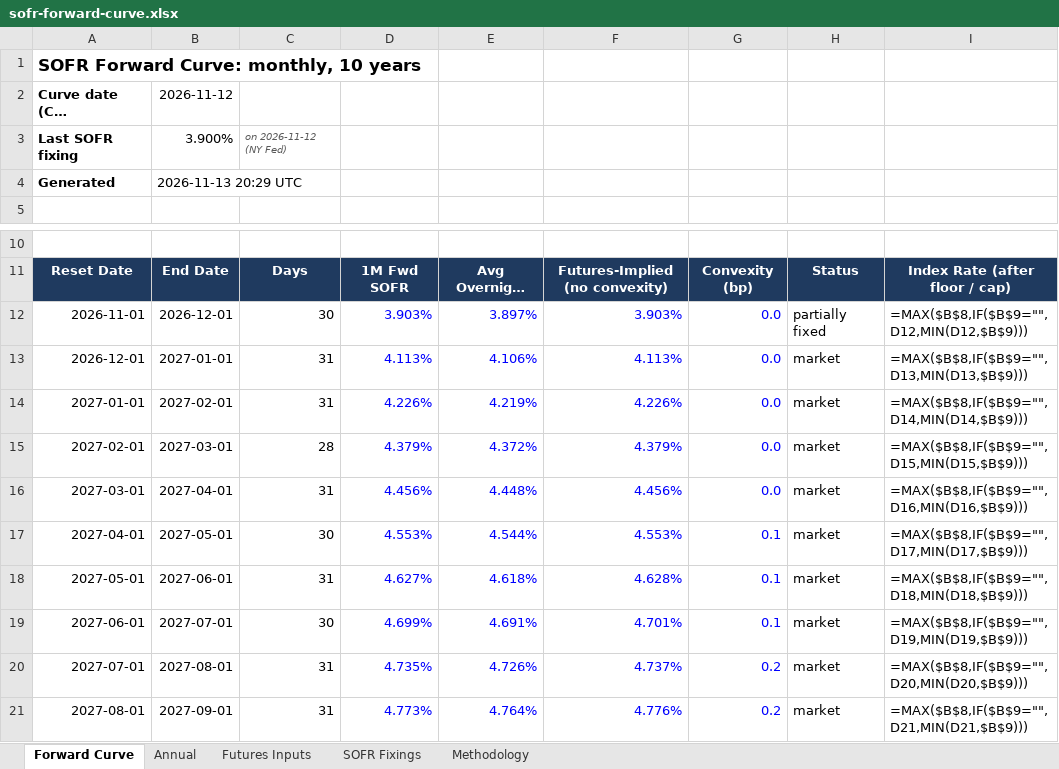
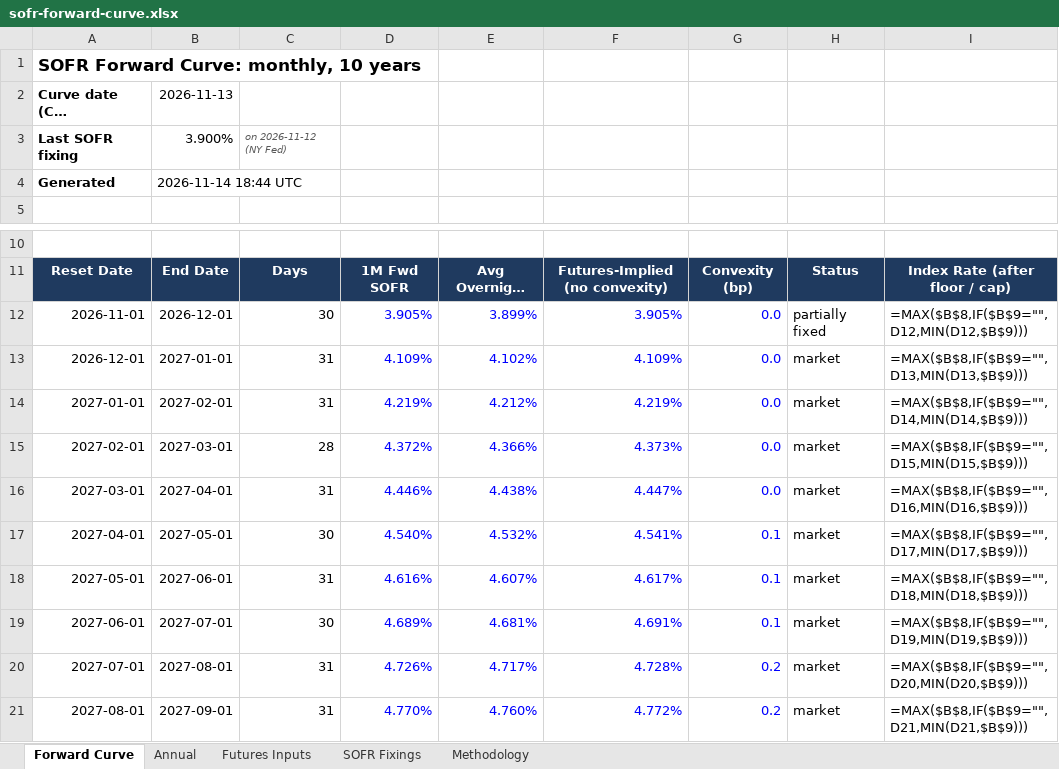
Before and after one commit to jkane-29/opensofr, an Excel workbook: output/downloads/sofr-forward-curve.xlsx, sheet Forward Curve, drawn as a sheet; only a part is shown, gaps mark what is left out; long unchanged cells end in …; values as stored, in another font and other column widths than the file's, no borders; formulas without a stored value are shown as written; charts and pictures not drawn; the diff covers the shown part only; the diff names each change by its address in the sheet, - before the commit and + after, or states it on an @@ line.

```diff
--- a/output/downloads/sofr-forward-curve.xlsx (sheet Forward Curve)
+++ b/output/downloads/sofr-forward-curve.xlsx (sheet Forward Curve)
-B2: 2026-11-12
+B2: 2026-11-13
-B4: 2026-11-13 20:29 UTC
+B4: 2026-11-14 18:44 UTC
-D12: 3.903%
+D12: 3.905%
-E12: 3.897%
+E12: 3.899%
-F12: 3.903%
+F12: 3.905%
-D13: 4.113%
+D13: 4.109%
-E13: 4.106%
+E13: 4.102%
-F13: 4.113%
+F13: 4.109%
-D14: 4.226%
+D14: 4.219%
-E14: 4.219%
+E14: 4.212%
-F14: 4.226%
+F14: 4.219%
-D15: 4.379%
+D15: 4.372%
-E15: 4.372%
+E15: 4.366%
-F15: 4.379%
+F15: 4.373%
-D16: 4.456%
+D16: 4.446%
-E16: 4.448%
+E16: 4.438%
-F16: 4.456%
+F16: 4.447%
-D17: 4.553%
+D17: 4.540%
-E17: 4.544%
+E17: 4.532%
-F17: 4.553%
+F17: 4.541%
-D18: 4.627%
+D18: 4.616%
-E18: 4.618%
+E18: 4.607%
-F18: 4.628%
+F18: 4.617%
-D19: 4.699%
+D19: 4.689%
-E19: 4.691%
+E19: 4.681%
-F19: 4.701%
+F19: 4.691%
-D20: 4.735%
+D20: 4.726%
-E20: 4.726%
+E20: 4.717%
-F20: 4.737%
+F20: 4.728%
-D21: 4.773%
+D21: 4.770%
-E21: 4.764%
+E21: 4.760%
-F21: 4.776%
+F21: 4.772%
```
Also changed, not shown: 339 edited cells elsewhere in this sheet, sheet Futures Inputs, sheet SOFR Fixings, charts or pictures, 8 other files.
